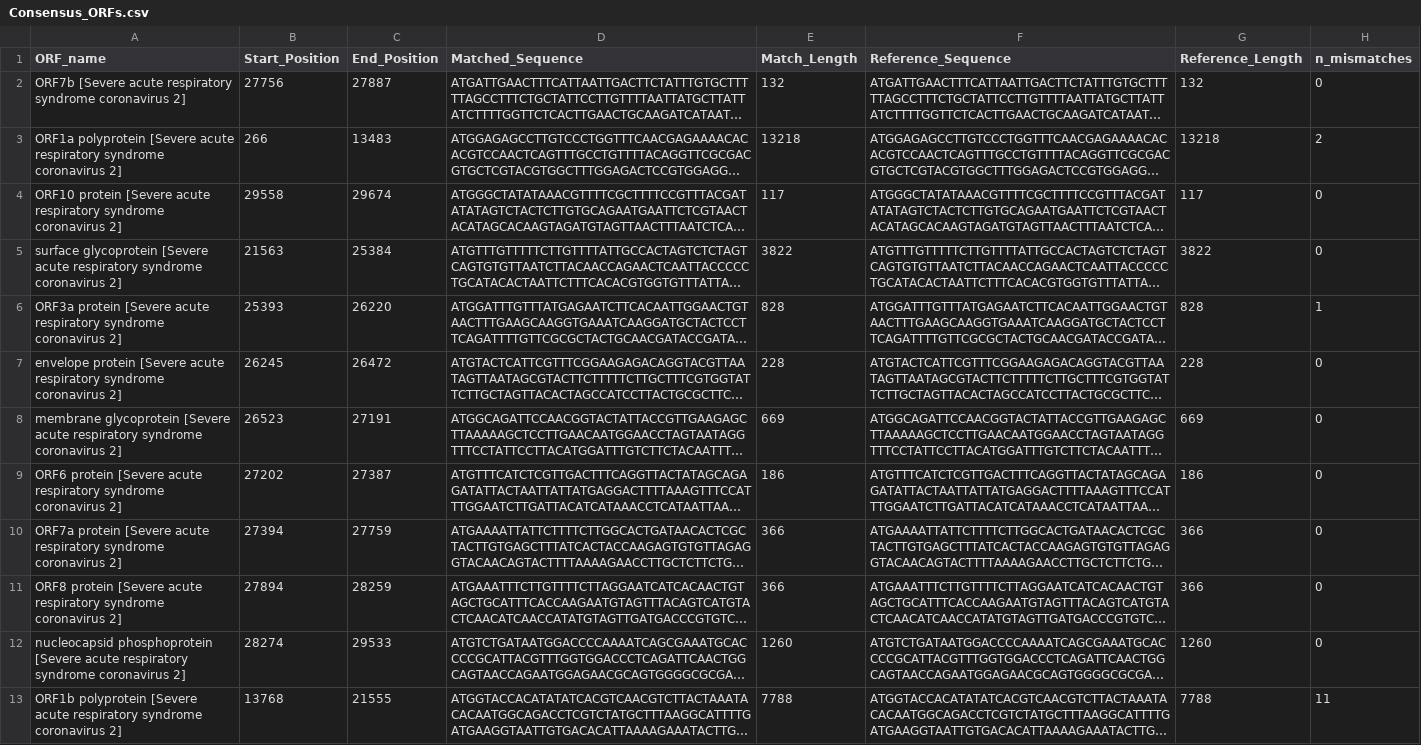
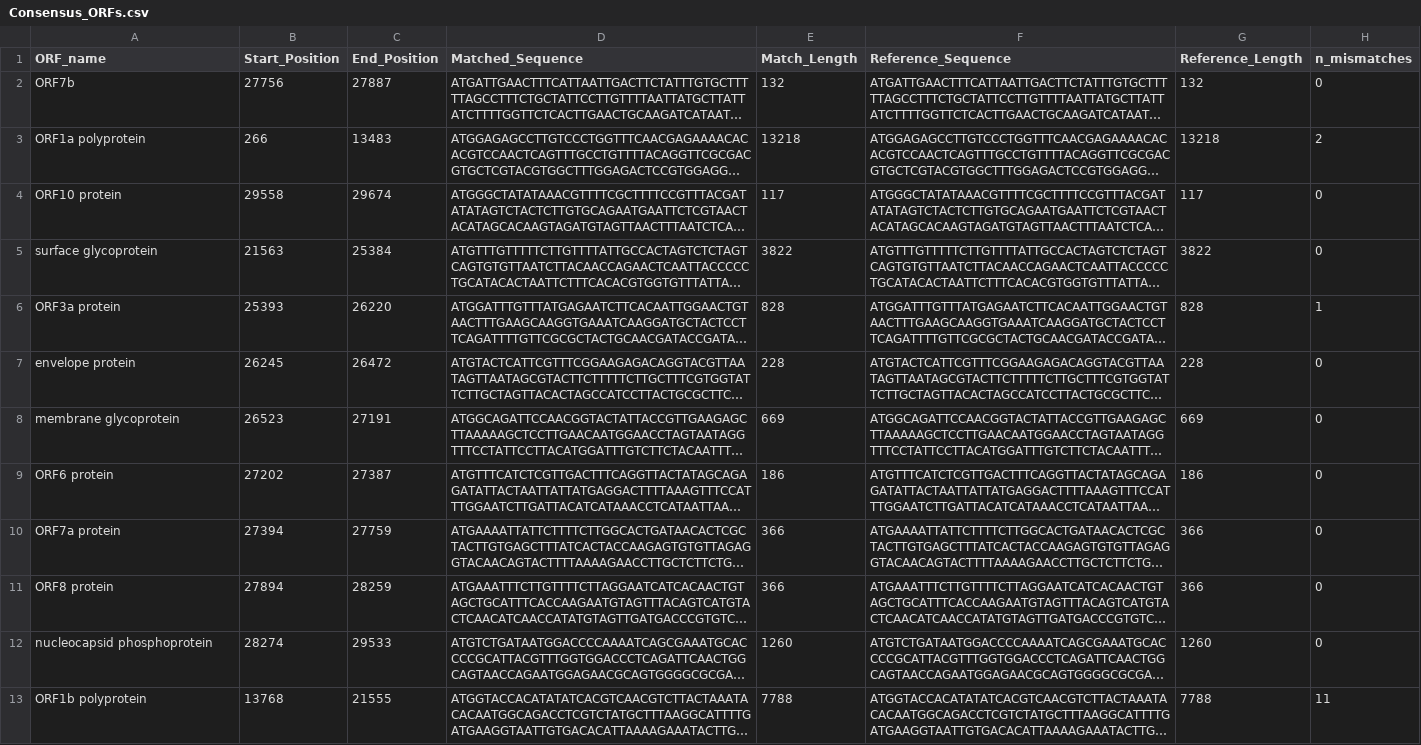
Before and after one commit to ewanwsmith/illingworth_rotation, a CSV file: data/CAMP000427/Consensus_ORFs.csv, drawn as a sheet; long unchanged cells end in …; the diff names each change by its address in the sheet, - before the commit and + after, or states it on an @@ line.

```diff
--- a/data/CAMP000427/Consensus_ORFs.csv
+++ b/data/CAMP000427/Consensus_ORFs.csv
-A2 (ORF_name): ORF7b [Severe acute respiratory syndrome coronavirus 2]
+A2 (ORF_name): ORF7b
-A3 (ORF_name): ORF1a polyprotein [Severe acute respiratory syndrome coronavirus 2]
+A3 (ORF_name): ORF1a polyprotein
-A4 (ORF_name): ORF10 protein [Severe acute respiratory syndrome coronavirus 2]
+A4 (ORF_name): ORF10 protein
-A5 (ORF_name): surface glycoprotein [Severe acute respiratory syndrome coronavirus 2]
+A5 (ORF_name): surface glycoprotein
-A6 (ORF_name): ORF3a protein [Severe acute respiratory syndrome coronavirus 2]
+A6 (ORF_name): ORF3a protein
-A7 (ORF_name): envelope protein [Severe acute respiratory syndrome coronavirus 2]
+A7 (ORF_name): envelope protein
-A8 (ORF_name): membrane glycoprotein [Severe acute respiratory syndrome coronavirus 2]
+A8 (ORF_name): membrane glycoprotein
-A9 (ORF_name): ORF6 protein [Severe acute respiratory syndrome coronavirus 2]
+A9 (ORF_name): ORF6 protein
-A10 (ORF_name): ORF7a protein [Severe acute respiratory syndrome coronavirus 2]
+A10 (ORF_name): ORF7a protein
-A11 (ORF_name): ORF8 protein [Severe acute respiratory syndrome coronavirus 2]
+A11 (ORF_name): ORF8 protein
-A12 (ORF_name): nucleocapsid phosphoprotein [Severe acute respiratory syndrome coronavirus 2]
+A12 (ORF_name): nucleocapsid phosphoprotein
-A13 (ORF_name): ORF1b polyprotein [Severe acute respiratory syndrome coronavirus 2]
+A13 (ORF_name): ORF1b polyprotein
```
Also changed, not shown: data/CAMP001339/Consensus_ORFs.csv, data/CAMP001490/Consensus_ORFs.csv, 14 other files.
